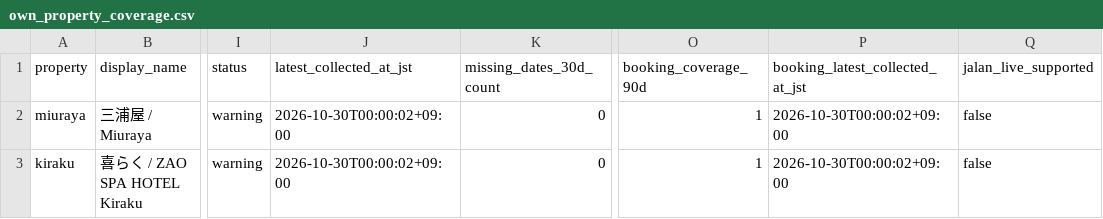
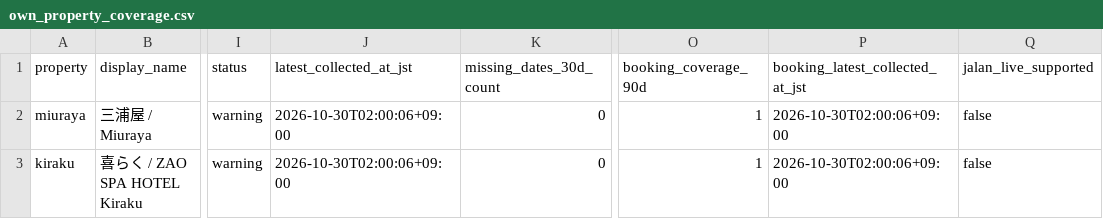
Before and after one commit to ginisato-hash/zao-market-intelligence, a CSV file: apps/zmi-bi-web/data/own_property_coverage.csv, drawn as a sheet; only a part is shown, gaps mark what is left out; the diff names each change by its address in the sheet, - before the commit and + after, or states it on an @@ line.

```diff
--- a/apps/zmi-bi-web/data/own_property_coverage.csv
+++ b/apps/zmi-bi-web/data/own_property_coverage.csv
-J2:J3 (latest_collected_at_jst): 2026-10-30T00:00:02+09:00
+J2:J3 (latest_collected_at_jst): 2026-10-30T02:00:06+09:00
-P2:P3 (booking_latest_collected_at_jst): 2026-10-30T00:00:02+09:00
+P2:P3 (booking_latest_collected_at_jst): 2026-10-30T02:00:06+09:00
```
Also changed, not shown: apps/zmi-bi-web/data/market_dp_pressure_by_checkin.csv, apps/zmi-bi-web/data/own_property_price_changes.csv, 10 other files.
